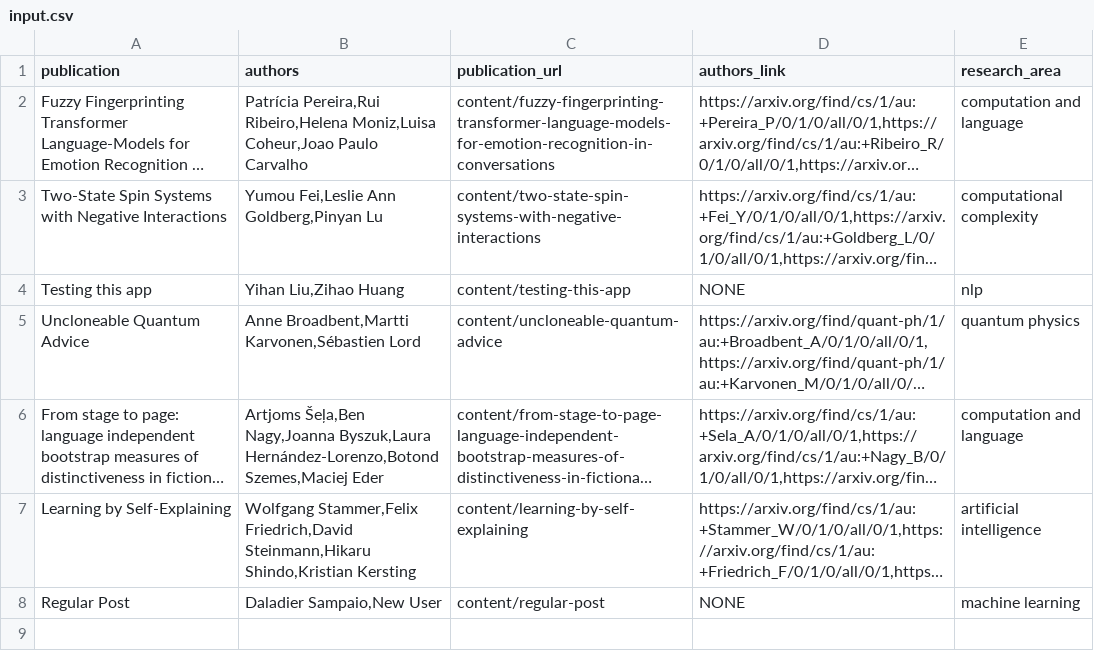
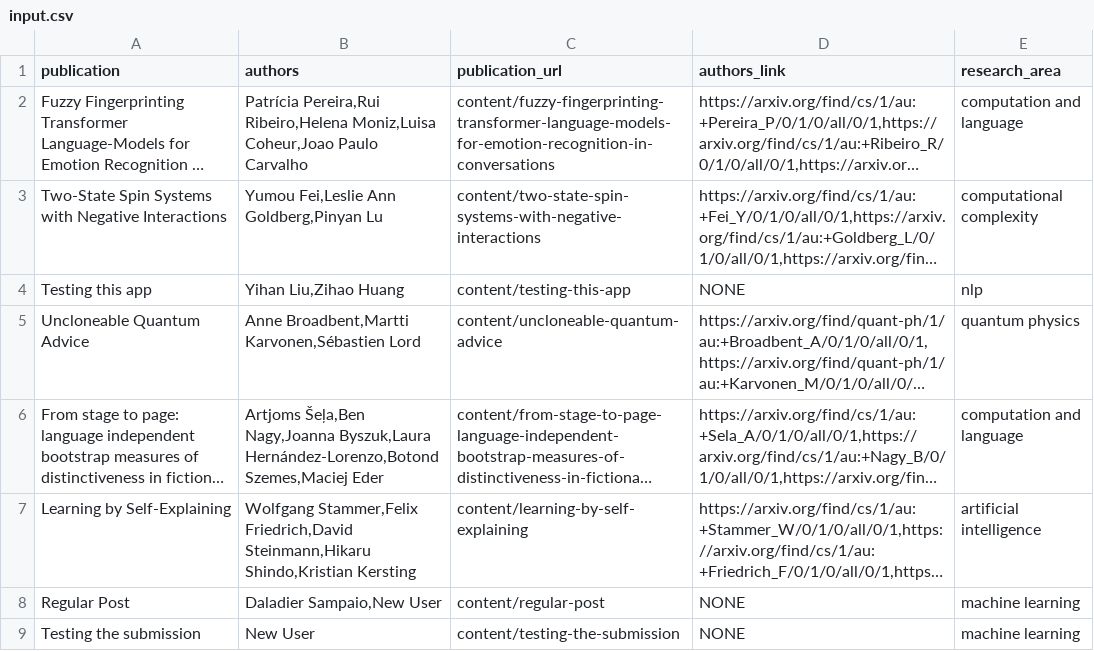
Before and after one commit to PracticeOrientedAICDT/pro_ai_hub, a CSV file: input.csv, drawn as a sheet; long unchanged cells end in …; the diff names each change by its address in the sheet, - before the commit and + after, or states it on an @@ line.

Commit message:
Add new files at content/testing-the-submission

```diff
--- a/input.csv
+++ b/input.csv
+row 9: Testing the submission | New User | content/testing-the-submission | NONE | machine learning
```
Also changed, not shown: 1 other file.
